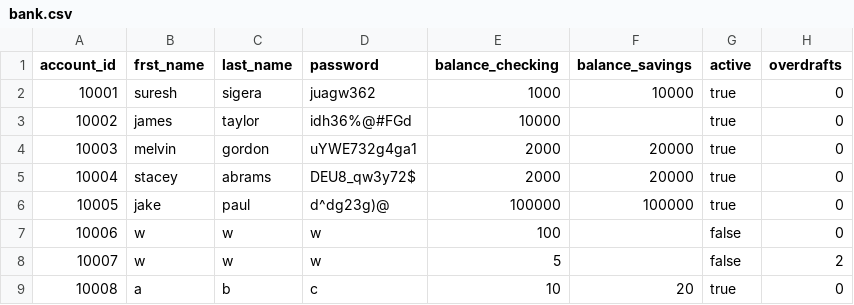
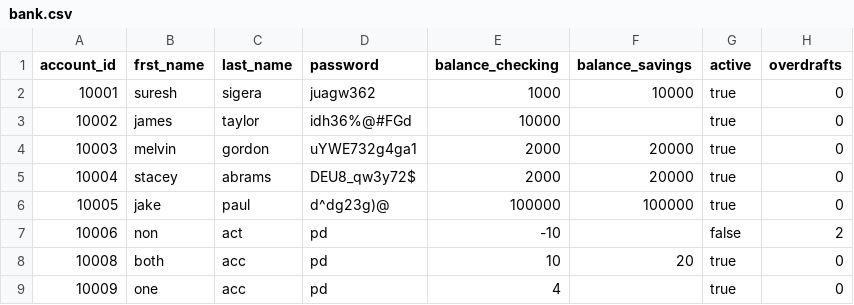
Before and after one commit to wareefAlolayan/banking-project, a CSV file: data/bank.csv, drawn as a sheet.

```diff
--- a/data/bank.csv
+++ b/data/bank.csv
@@ -6,4 +6,4 @@ account_id,frst_name,last_name,password,balance_checking,balance_savings,active,
 10005,jake,paul,d^dg23g)@,100000,100000,true,0
-10006,w,w,w,100,,false,0
-10007,w,w,w,5,,false,2
-10008,a,b,c,10,20,true,0
+10006,non,act,pd,-10,,false,2
+10008,both,acc,pd,10,20,true,0
+10009,one,acc,pd,4,,true,0
```
Also changed, not shown: 4 other files.
